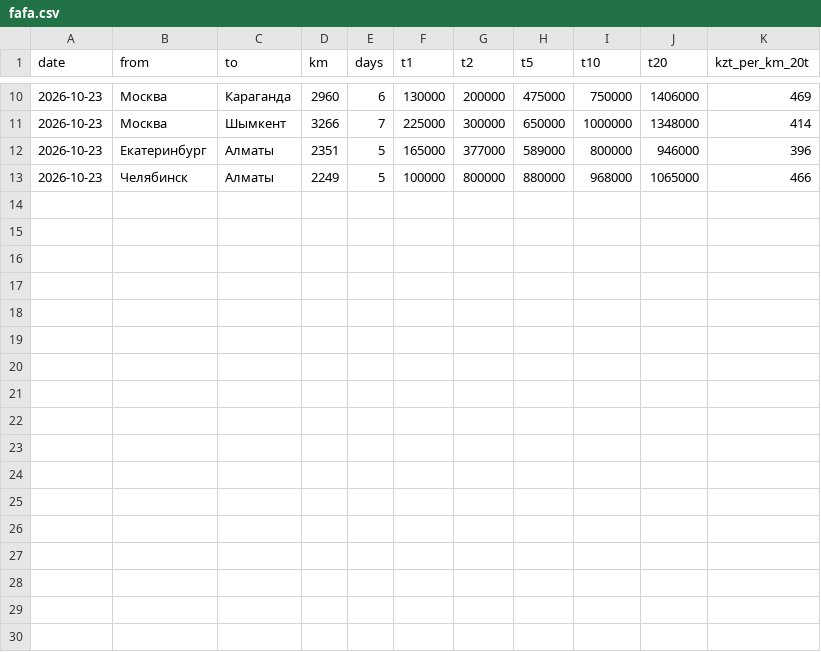
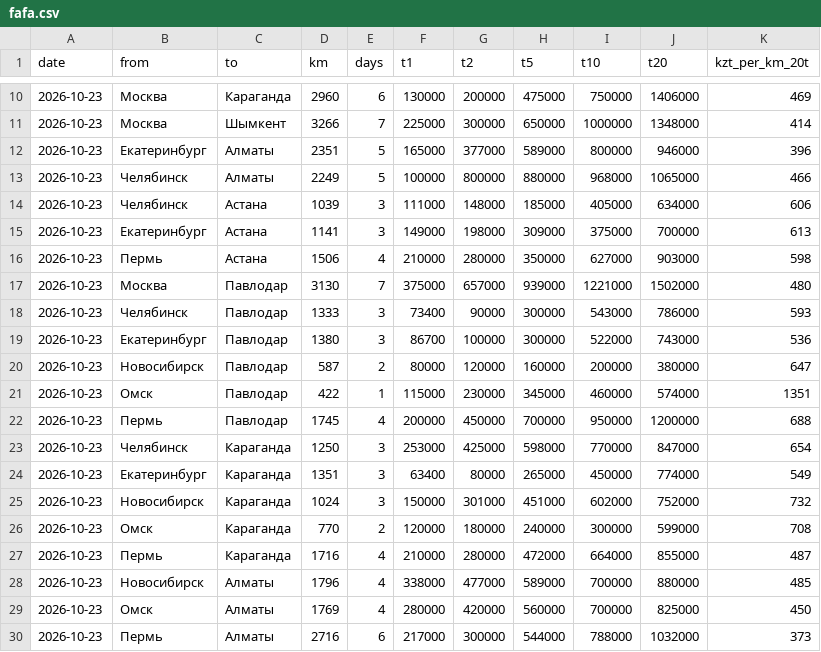
Before and after one commit to moretrashforlesscash/metal-catalog, a CSV file: logistics/fafa.csv, drawn as a sheet; only a part is shown, gaps mark what is left out; the diff names each change by its address in the sheet, - before the commit and + after, or states it on an @@ line.

```diff
--- a/logistics/fafa.csv
+++ b/logistics/fafa.csv
+row 14: 2026-10-23 | Челябинск | Астана | 1039 | 3 | 111000 | 148000 | 185000 | 405000 | 634000 | 606
+row 15: 2026-10-23 | Екатеринбург | Астана | 1141 | 3 | 149000 | 198000 | 309000 | 375000 | 700000 | 613
+row 16: 2026-10-23 | Пермь | Астана | 1506 | 4 | 210000 | 280000 | 350000 | 627000 | 903000 | 598
+row 17: 2026-10-23 | Москва | Павлодар | 3130 | 7 | 375000 | 657000 | 939000 | 1221000 | 1502000 | 480
+row 18: 2026-10-23 | Челябинск | Павлодар | 1333 | 3 | 73400 | 90000 | 300000 | 543000 | 786000 | 593
+row 19: 2026-10-23 | Екатеринбург | Павлодар | 1380 | 3 | 86700 | 100000 | 300000 | 522000 | 743000 | 536
+row 20: 2026-10-23 | Новосибирск | Павлодар | 587 | 2 | 80000 | 120000 | 160000 | 200000 | 380000 | 647
+row 21: 2026-10-23 | Омск | Павлодар | 422 | 1 | 115000 | 230000 | 345000 | 460000 | 574000 | 1351
+row 22: 2026-10-23 | Пермь | Павлодар | 1745 | 4 | 200000 | 450000 | 700000 | 950000 | 1200000 | 688
+row 23: 2026-10-23 | Челябинск | Караганда | 1250 | 3 | 253000 | 425000 | 598000 | 770000 | 847000 | 654
+row 24: 2026-10-23 | Екатеринбург | Караганда | 1351 | 3 | 63400 | 80000 | 265000 | 450000 | 774000 | 549
+row 25: 2026-10-23 | Новосибирск | Караганда | 1024 | 3 | 150000 | 301000 | 451000 | 602000 | 752000 | 732
+row 26: 2026-10-23 | Омск | Караганда | 770 | 2 | 120000 | 180000 | 240000 | 300000 | 599000 | 708
+row 27: 2026-10-23 | Пермь | Караганда | 1716 | 4 | 210000 | 280000 | 472000 | 664000 | 855000 | 487
+row 28: 2026-10-23 | Новосибирск | Алматы | 1796 | 4 | 338000 | 477000 | 589000 | 700000 | 880000 | 485
+row 29: 2026-10-23 | Омск | Алматы | 1769 | 4 | 280000 | 420000 | 560000 | 700000 | 825000 | 450
+row 30: 2026-10-23 | Пермь | Алматы | 2716 | 6 | 217000 | 300000 | 544000 | 788000 | 1032000 | 373
```
Also changed, not shown: 19 other files.
